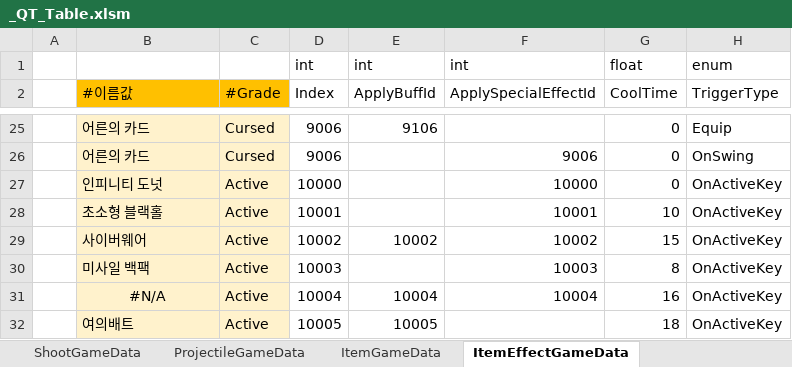
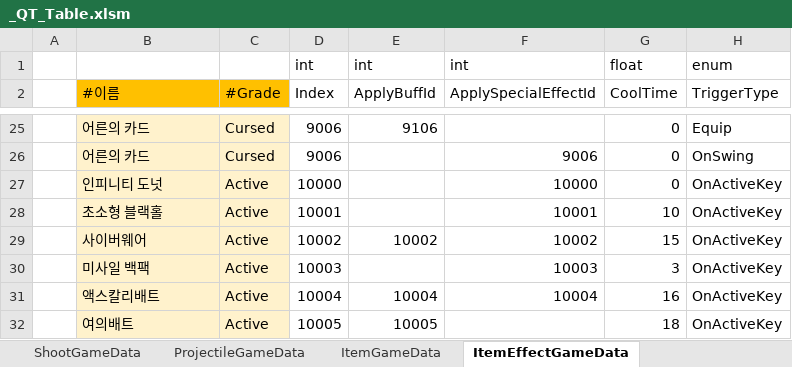
Before and after one commit to Cuty444/QT_Proto, an Excel workbook: _GameData/_QT_Table.xlsm, sheet ItemEffectGameData, drawn as a sheet; only a part is shown, gaps mark what is left out; values as stored, in another font and other column widths than the file's, no borders; table styles not drawn; the diff names each change by its address in the sheet, - before the commit and + after, or states it on an @@ line.

```diff
--- a/_GameData/_QT_Table.xlsm (sheet ItemEffectGameData)
+++ b/_GameData/_QT_Table.xlsm (sheet ItemEffectGameData)
-B2: #이름값
+B2: #이름
-G30 (CoolTime): 8
+G30 (CoolTime): 3
-B31 (#이름): #N/A
+B31 (#이름): 액스칼리배트
-B31 alignment: center
+B31 alignment: left
```
Also changed, not shown: sheet ItemGameData, sheet SpecialEffectGameData, sheet BuffEffectGameData, formulas that keep their value, 3 other files.
